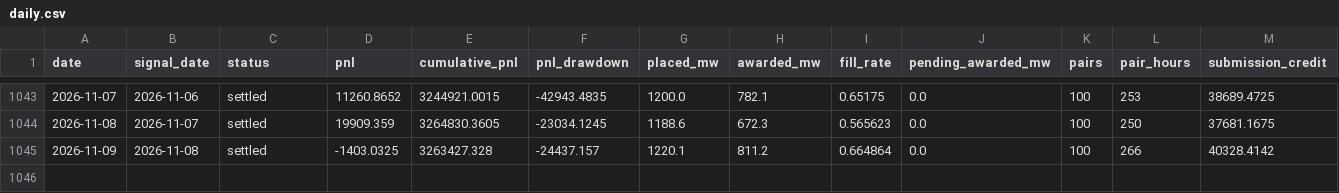
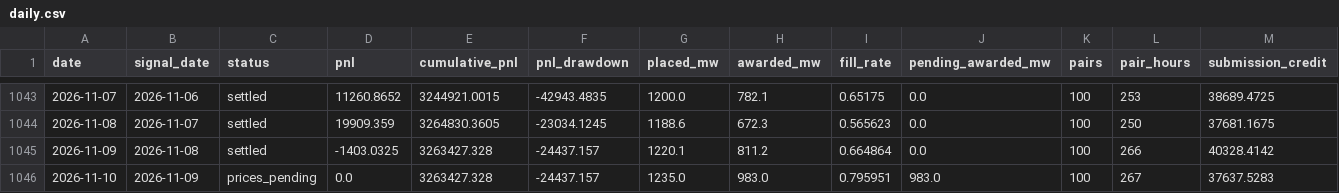
Before and after one commit to jameskim247/ptp-track-record, a CSV file: data/pairs-100/daily.csv, drawn as a sheet; only a part is shown, gaps mark what is left out; rows hold the shown columns only; the diff names each change by its address in the sheet, - before the commit and + after, or states it on an @@ line.

```diff
--- a/data/pairs-100/daily.csv
+++ b/data/pairs-100/daily.csv
+row 1046: 2026-11-10 | 2026-11-09 | prices_pending | 0.0 | 3263427.328 | -24437.157 | 1235.0 | 983.0 | 0.795951 | 983.0 | 100 | 267 | 37637.5283
```
Also changed, not shown: data/pairs-100/monthly.csv, data/pairs-100/weekly.csv, 12 other files.
